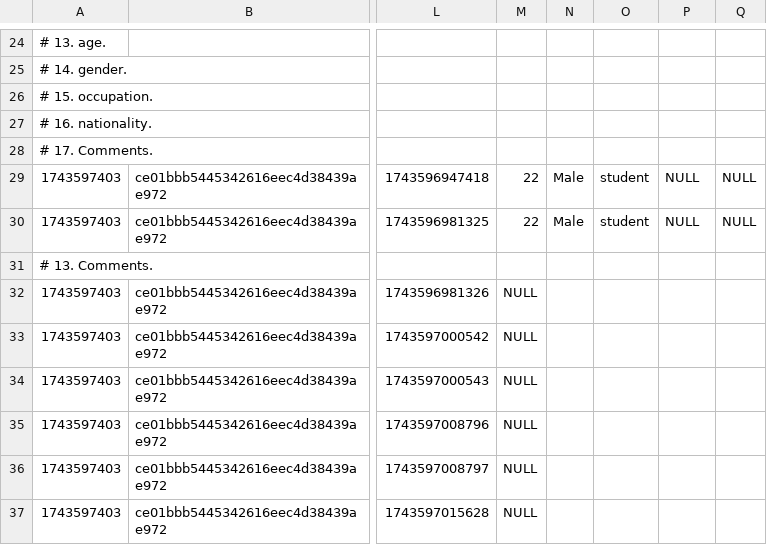
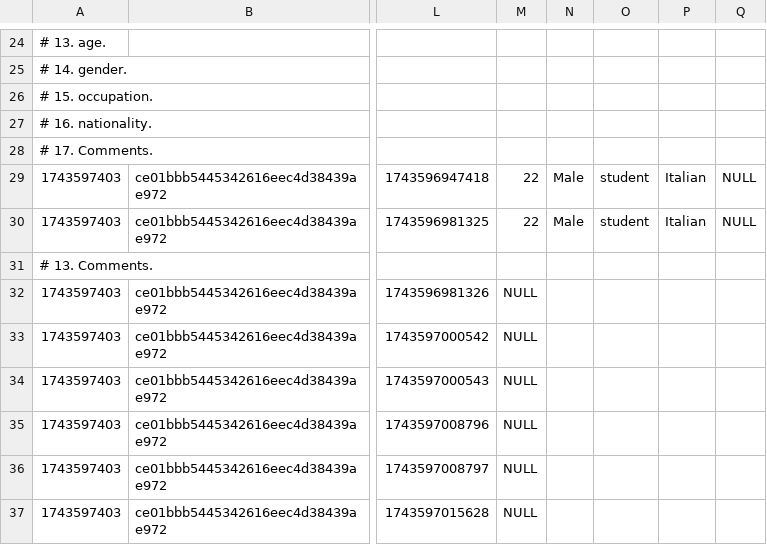
Before and after one commit to DiegFari/Experiment-Codes, a CSV file: results_low_sd.csv, drawn as a sheet; only a part is shown, gaps mark what is left out; the diff names each change by its address in the sheet, - before the commit and + after, or states it on an @@ line.

Commit message:
Added more results and updated R logic to analyse control questions

```diff
--- a/results_low_sd.csv
+++ b/results_low_sd.csv
-P29:P30: NULL
+P29:P30: Italian
```
Also changed, not shown: 2 other files.
